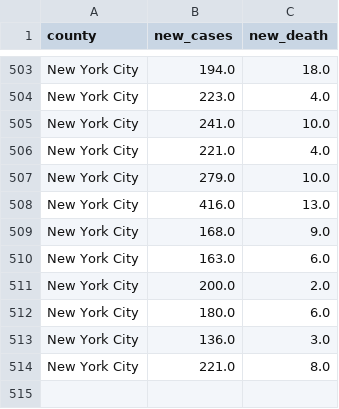
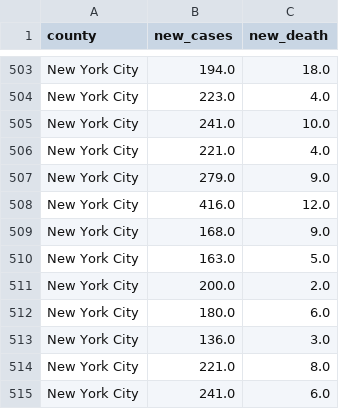
Before and after one commit to DLab/PoC-NY-data, a CSV file: output/JH_US/JH_NYC_std.csv, drawn as a sheet; only a part is shown, gaps mark what is left out.

```diff
--- a/output/JH_US/JH_NYC_std.csv
+++ b/output/JH_US/JH_NYC_std.csv
@@ -506,6 +506,6 @@ New York City,241.0,10.0
 New York City,221.0,4.0
-New York City,279.0,10.0
-New York City,416.0,13.0
+New York City,279.0,9.0
+New York City,416.0,12.0
 New York City,168.0,9.0
-New York City,163.0,6.0
+New York City,163.0,5.0
 New York City,200.0,2.0
@@ -514 +514,2 @@ New York City,136.0,3.0
 New York City,221.0,8.0
+New York City,241.0,6.0
```
Also changed, not shown: output/JH_US/JH_NYC_raw_std.csv, output/JH_US/JH_disaggregated_NYC_raw_std.csv, 1 other file.
